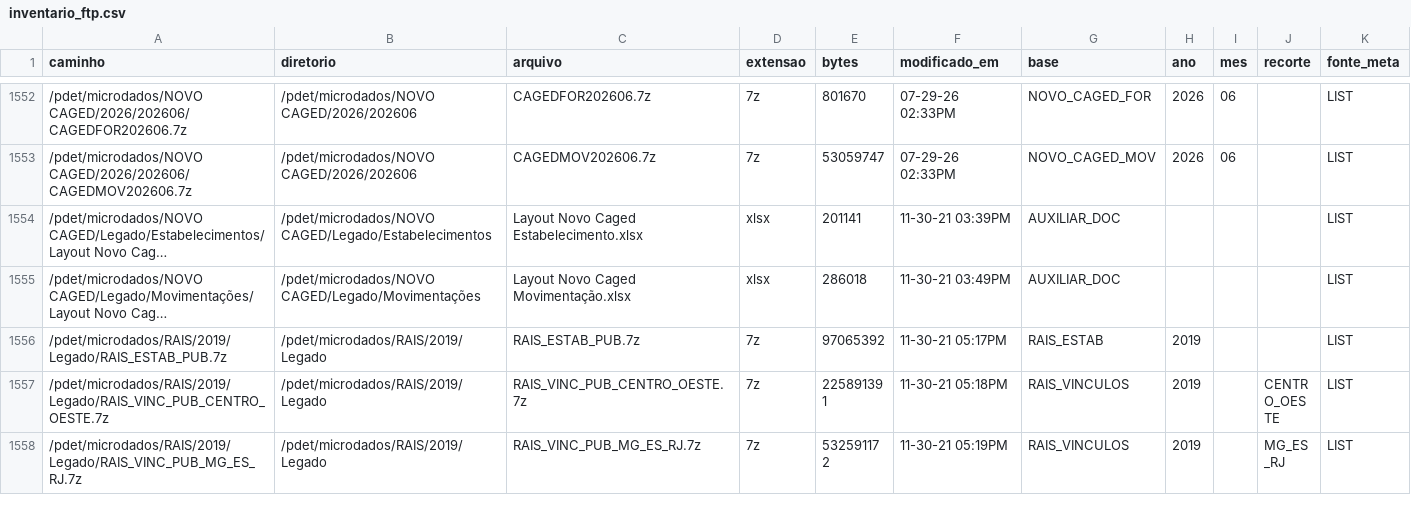
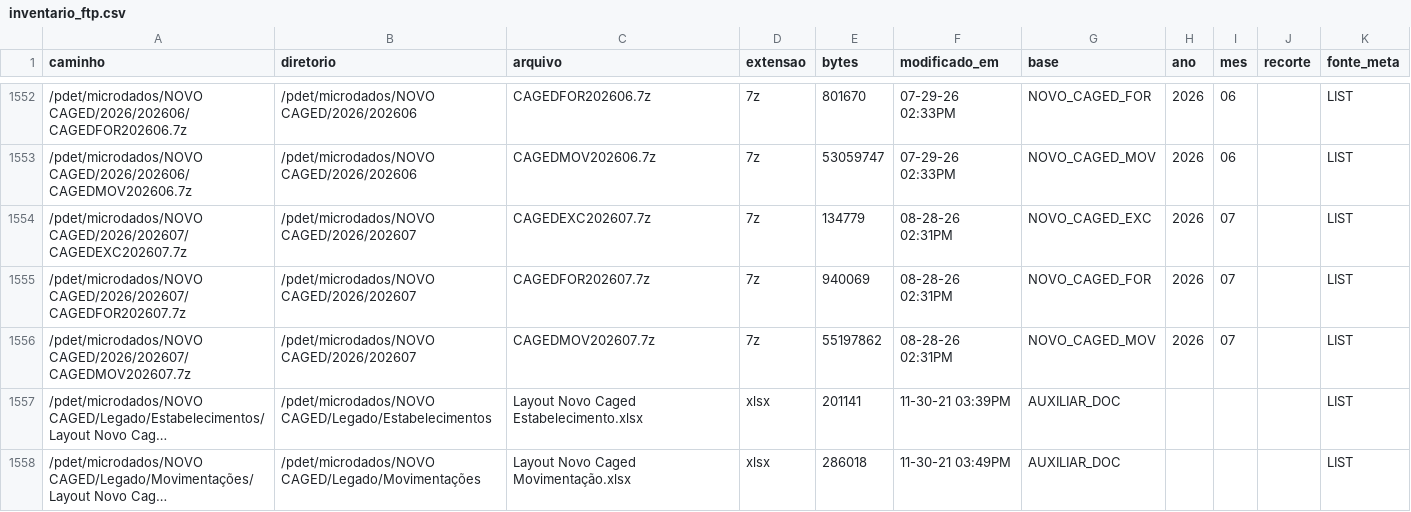
Before and after one commit to matheusgirola/Montar-BaseDados-MTE, a CSV file: inventario_ftp.csv, drawn as a sheet; only a part is shown, gaps mark what is left out; the shorter side is filled out with more unchanged rows; long unchanged cells end in …; the diff names each change by its address in the sheet, - before the commit and + after, or states it on an @@ line.

```diff
--- a/inventario_ftp.csv
+++ b/inventario_ftp.csv
+row 1554: /pdet/microdados/NOVO CAGED/2026/202607/CAGEDEXC202607.7z | /pdet/microdados/NOVO CAGED/2026/202607 | CAGEDEXC202607.7z | 7z | 134779 | 08-28-26 02:31PM | NOVO_CAGED_EXC | 2026 | 07 |  | LIST
+row 1555: /pdet/microdados/NOVO CAGED/2026/202607/CAGEDFOR202607.7z | /pdet/microdados/NOVO CAGED/2026/202607 | CAGEDFOR202607.7z | 7z | 940069 | 08-28-26 02:31PM | NOVO_CAGED_FOR | 2026 | 07 |  | LIST
+row 1556: /pdet/microdados/NOVO CAGED/2026/202607/CAGEDMOV202607.7z | /pdet/microdados/NOVO CAGED/2026/202607 | CAGEDMOV202607.7z | 7z | 55197862 | 08-28-26 02:31PM | NOVO_CAGED_MOV | 2026 | 07 |  | LIST
```
Also changed, not shown: 10 other files.
